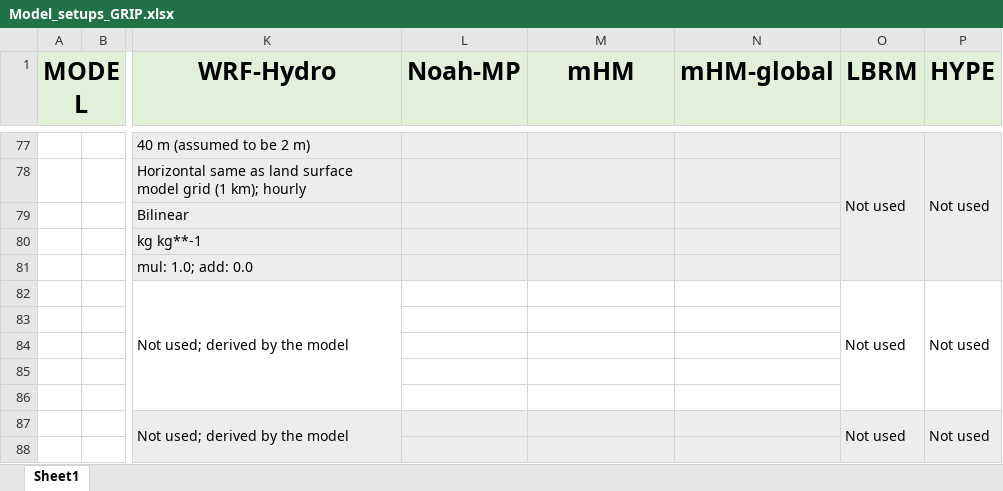
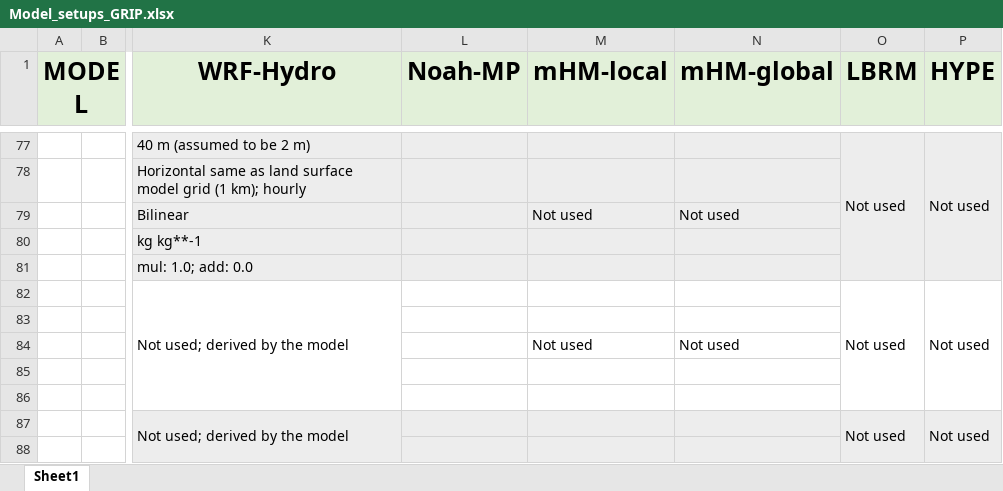
Before and after one commit to julemai/GRIP-E, an Excel workbook: data/Model_setups_GRIP.xlsx, sheet Sheet1, drawn as a sheet; only a part is shown, gaps mark what is left out; values as stored, in another font and other column widths than the file's, no borders; charts and pictures not drawn; the diff covers the shown part only; the diff names each change by its address in the sheet, - before the commit and + after, or states it on an @@ line.

Commit message:
Update model setups with mHM-local and mHM-global

```diff
--- a/data/Model_setups_GRIP.xlsx (sheet Sheet1)
+++ b/data/Model_setups_GRIP.xlsx (sheet Sheet1)
-M1: mHM
+M1: mHM-local
-M79 (mHM-local): (empty)
+M79 (mHM-local): Not used
-N79 (mHM-global): (empty)
+N79 (mHM-global): Not used
-M84 (mHM-local): (empty)
+M84 (mHM-local): Not used
-N84 (mHM-global): (empty)
+N84 (mHM-global): Not used
```
Also changed, not shown: 1 added row, 1 removed row and 50 edited cells elsewhere in this sheet, charts or pictures.
